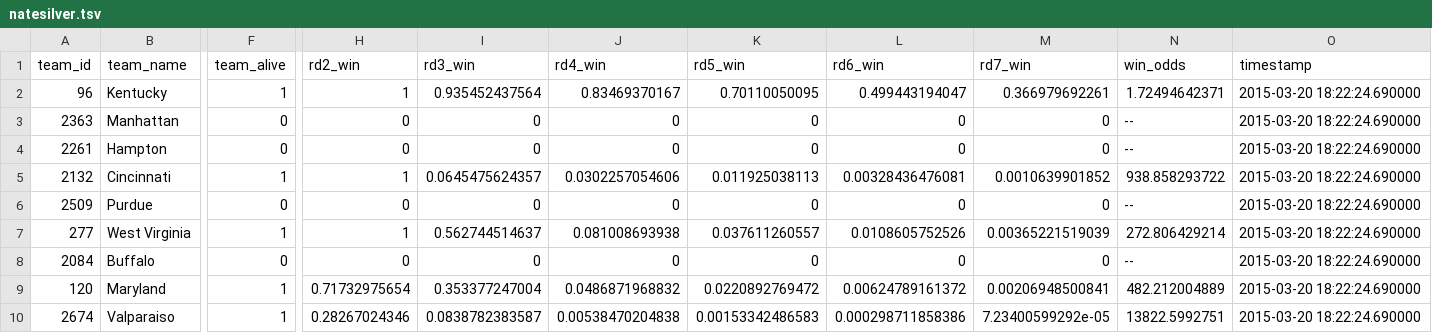
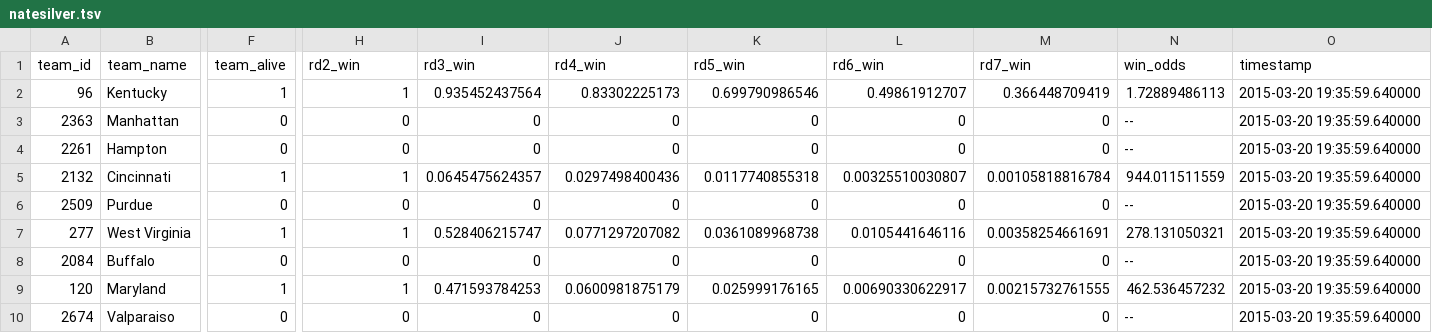
Before and after one commit to llimllib/roundbracket, a TSV file: natesilver.tsv, drawn as a sheet; only a part is shown, gaps mark what is left out; the diff covers the shown part only; the diff names each change by its address in the sheet, - before the commit and + after, or states it on an @@ line.

Commit message:
updating data

```diff
--- a/natesilver.tsv
+++ b/natesilver.tsv
-J2 (rd4_win): 0.83469370167
+J2 (rd4_win): 0.83302225173
-K2 (rd5_win): 0.70110050095
+K2 (rd5_win): 0.699790986546
-L2 (rd6_win): 0.499443194047
+L2 (rd6_win): 0.49861912707
-M2 (rd7_win): 0.366979692261
+M2 (rd7_win): 0.366448709419
-N2 (win_odds): 1.72494642371
+N2 (win_odds): 1.72889486113
-O2:O10 (timestamp): 2015-03-20 18:22:24.690000
+O2:O10 (timestamp): 2015-03-20 19:35:59.640000
-J5 (rd4_win): 0.0302257054606
+J5 (rd4_win): 0.0297498400436
-K5 (rd5_win): 0.011925038113
+K5 (rd5_win): 0.0117740855318
-L5 (rd6_win): 0.00328436476081
+L5 (rd6_win): 0.00325510030807
-M5 (rd7_win): 0.0010639901852
+M5 (rd7_win): 0.00105818816784
-N5 (win_odds): 938.858293722
+N5 (win_odds): 944.011511559
-I7 (rd3_win): 0.562744514637
+I7 (rd3_win): 0.528406215747
-J7 (rd4_win): 0.081008693938
+J7 (rd4_win): 0.0771297207082
-K7 (rd5_win): 0.037611260557
+K7 (rd5_win): 0.0361089968738
-L7 (rd6_win): 0.0108605752526
+L7 (rd6_win): 0.0105441646116
-M7 (rd7_win): 0.00365221519039
+M7 (rd7_win): 0.00358254661691
-N7 (win_odds): 272.806429214
+N7 (win_odds): 278.131050321
-H9 (rd2_win): 0.71732975654
+H9 (rd2_win): 1
-I9 (rd3_win): 0.353377247004
+I9 (rd3_win): 0.471593784253
-J9 (rd4_win): 0.0486871968832
+J9 (rd4_win): 0.0600981875179
-K9 (rd5_win): 0.0220892769472
+K9 (rd5_win): 0.025999176165
-L9 (rd6_win): 0.00624789161372
+L9 (rd6_win): 0.00690330622917
-M9 (rd7_win): 0.00206948500841
+M9 (rd7_win): 0.00215732761555
-N9 (win_odds): 482.212004889
+N9 (win_odds): 462.536457232
-F10 (team_alive): 1
+F10 (team_alive): 0
-H10 (rd2_win): 0.28267024346
+H10 (rd2_win): 0
-I10 (rd3_win): 0.0838782383587
+I10 (rd3_win): 0
-J10 (rd4_win): 0.00538470204838
+J10 (rd4_win): 0
-K10 (rd5_win): 0.00153342486583
+K10 (rd5_win): 0
-L10 (rd6_win): 0.000298711858386
+L10 (rd6_win): 0
-M10 (rd7_win): 7.23400599292e-05
+M10 (rd7_win): 0
-N10 (win_odds): 13822.5992751
+N10 (win_odds): --
```
Also changed, not shown: 149 edited cells elsewhere in this file, 1 other file.
